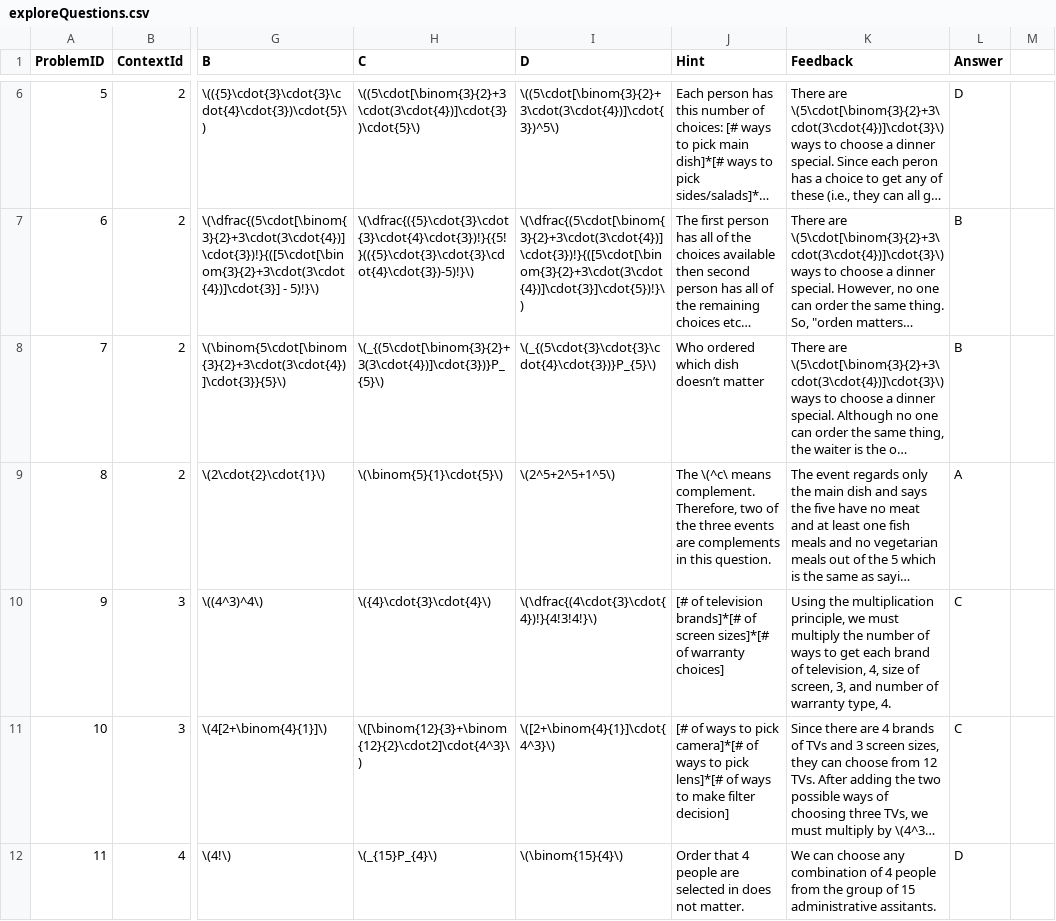
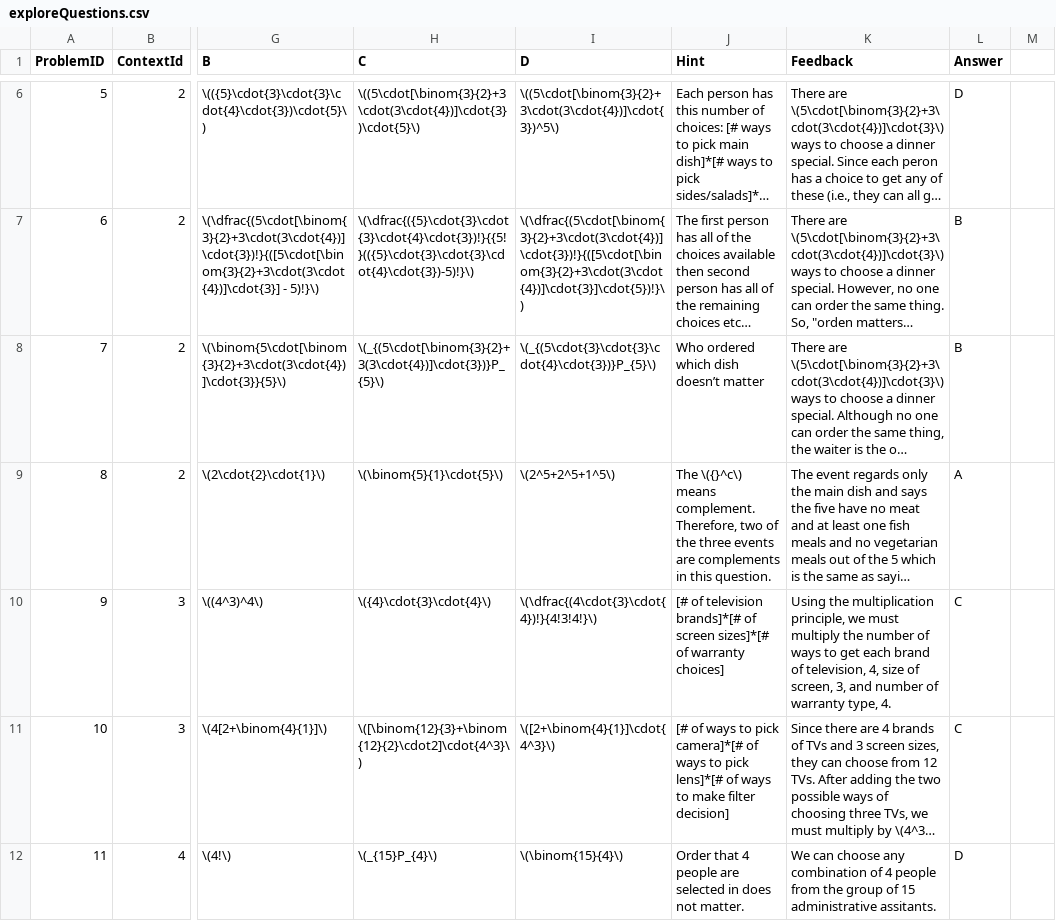
Before and after one commit to EducationShinyAppTeam/Counting_Techniques, a CSV file: exploreQuestions.csv, drawn as a sheet; only a part is shown, gaps mark what is left out; long unchanged cells end in …; the diff names each change by its address in the sheet, - before the commit and + after, or states it on an @@ line.

```diff
--- a/exploreQuestions.csv
+++ b/exploreQuestions.csv
-J9 (Hint): The \(^c\ means complement.…
+J9 (Hint): The \({}^c\) means complement.…
```
Also changed, not shown: 1 other file.
